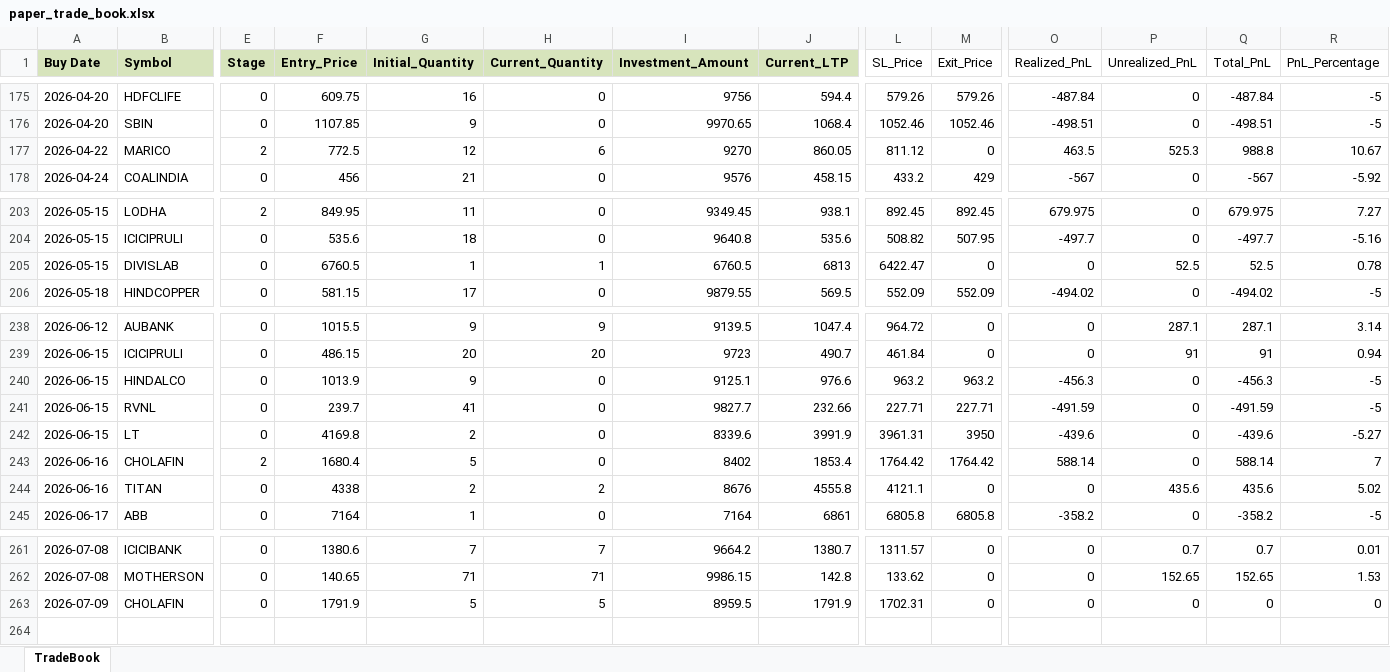
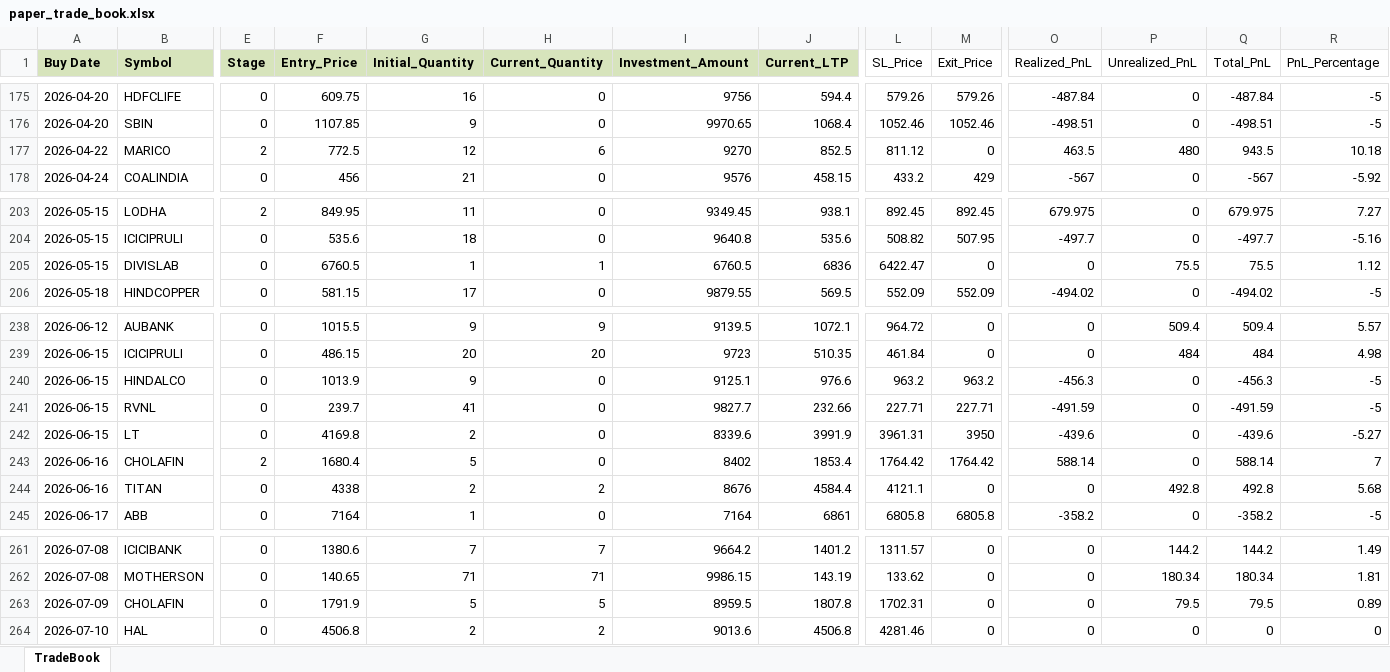
Before and after one commit to Manu4AI/Google-AntiGravity, an Excel workbook: Paper Trading Simulator/paper_trade_book.xlsx, sheet TradeBook, drawn as a sheet; only a part is shown, gaps mark what is left out; values as stored, in another font and other column widths than the file's, no borders; rows hold the shown columns only; the diff covers the shown part only; the diff names each change by its address in the sheet, - before the commit and + after, or states it on an @@ line.

```diff
--- a/Paper Trading Simulator/paper_trade_book.xlsx (sheet TradeBook)
+++ b/Paper Trading Simulator/paper_trade_book.xlsx (sheet TradeBook)
-J177 (Current_LTP): 860.05
+J177 (Current_LTP): 852.5
-P177 (Unrealized_PnL): 525.3
+P177 (Unrealized_PnL): 480
-Q177 (Total_PnL): 988.8
+Q177 (Total_PnL): 943.5
-R177 (PnL_Percentage): 10.67
+R177 (PnL_Percentage): 10.18
-J205 (Current_LTP): 6813
+J205 (Current_LTP): 6836
-P205 (Unrealized_PnL): 52.5
+P205 (Unrealized_PnL): 75.5
-Q205 (Total_PnL): 52.5
+Q205 (Total_PnL): 75.5
-R205 (PnL_Percentage): 0.78
+R205 (PnL_Percentage): 1.12
-J238 (Current_LTP): 1047.4
+J238 (Current_LTP): 1072.1
-P238 (Unrealized_PnL): 287.1
+P238 (Unrealized_PnL): 509.4
-Q238 (Total_PnL): 287.1
+Q238 (Total_PnL): 509.4
-R238 (PnL_Percentage): 3.14
+R238 (PnL_Percentage): 5.57
-J239 (Current_LTP): 490.7
+J239 (Current_LTP): 510.35
-P239 (Unrealized_PnL): 91
+P239 (Unrealized_PnL): 484
-Q239 (Total_PnL): 91
+Q239 (Total_PnL): 484
-R239 (PnL_Percentage): 0.94
+R239 (PnL_Percentage): 4.98
-J244 (Current_LTP): 4555.8
+J244 (Current_LTP): 4584.4
-P244 (Unrealized_PnL): 435.6
+P244 (Unrealized_PnL): 492.8
-Q244 (Total_PnL): 435.6
+Q244 (Total_PnL): 492.8
-R244 (PnL_Percentage): 5.02
+R244 (PnL_Percentage): 5.68
-J261 (Current_LTP): 1380.7
+J261 (Current_LTP): 1401.2
-P261 (Unrealized_PnL): 0.7
+P261 (Unrealized_PnL): 144.2
-Q261 (Total_PnL): 0.7
+Q261 (Total_PnL): 144.2
-R261 (PnL_Percentage): 0.01
+R261 (PnL_Percentage): 1.49
-J262 (Current_LTP): 142.8
+J262 (Current_LTP): 143.19
-P262 (Unrealized_PnL): 152.65
+P262 (Unrealized_PnL): 180.34
-Q262 (Total_PnL): 152.65
+Q262 (Total_PnL): 180.34
-R262 (PnL_Percentage): 1.53
+R262 (PnL_Percentage): 1.81
-J263 (Current_LTP): 1791.9
+J263 (Current_LTP): 1807.8
-P263 (Unrealized_PnL): 0
+P263 (Unrealized_PnL): 79.5
-Q263 (Total_PnL): 0
+Q263 (Total_PnL): 79.5
-R263 (PnL_Percentage): 0
+R263 (PnL_Percentage): 0.89
+row 264: 2026-07-10 | HAL | 0 | 4506.8 | 2 | 2 | 9013.6 | 4506.8 | 4281.46 | 0 | 0 | 0 | 0 | 0
```
Also changed, not shown: 77 edited cells elsewhere in this sheet, 1 other file.
